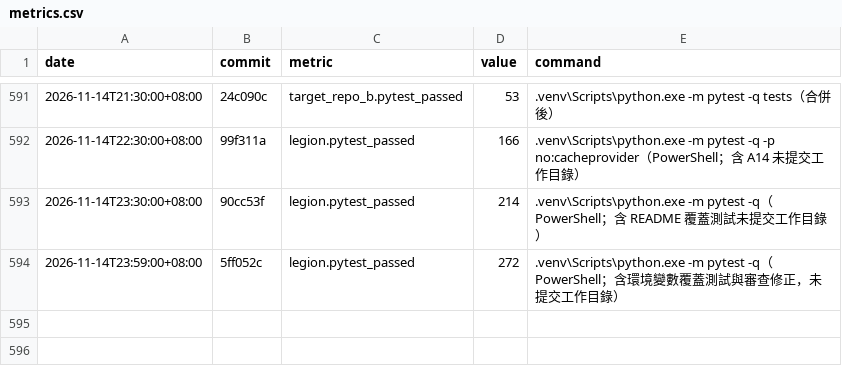
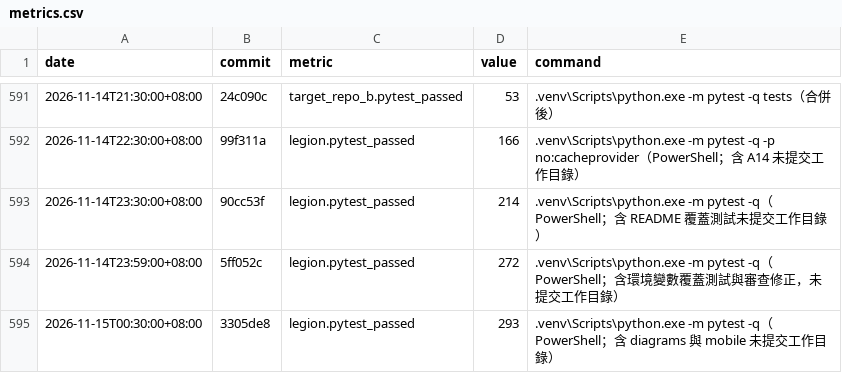
Before and after one commit to lederyide-dotcom/agent-legion, a CSV file: 02_data/metrics.csv, drawn as a sheet; only a part is shown, gaps mark what is left out.

```diff
--- a/02_data/metrics.csv
+++ b/02_data/metrics.csv
@@ -594 +594,2 @@ date,commit,metric,value,command
 2026-11-14T23:59:00+08:00,5ff052c,legion.pytest_passed,272,.venv\Scripts\python.exe -m pytest -q（PowerShell；含環境變數覆蓋測試與審查修正，未提交工作目錄）
+2026-11-15T00:30:00+08:00,3305de8,legion.pytest_passed,293,.venv\Scripts\python.exe -m pytest -q（PowerShell；含 diagrams 與 mobile 未提交工作目錄）
```
Also changed, not shown: 15 other files.
